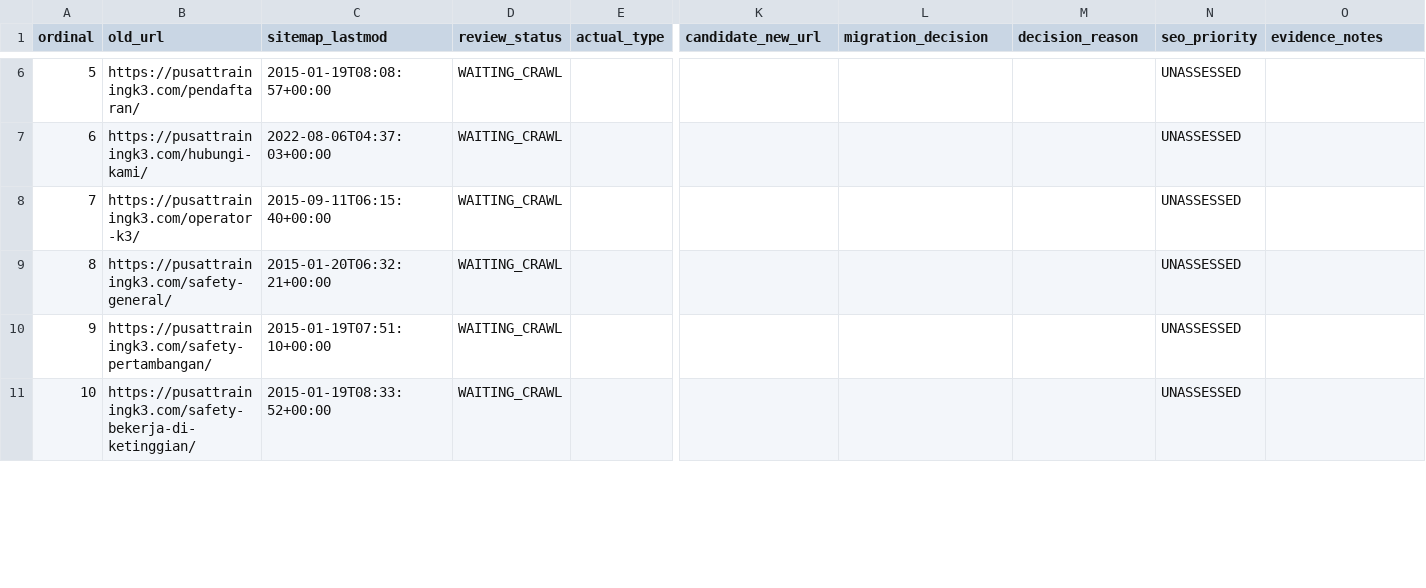
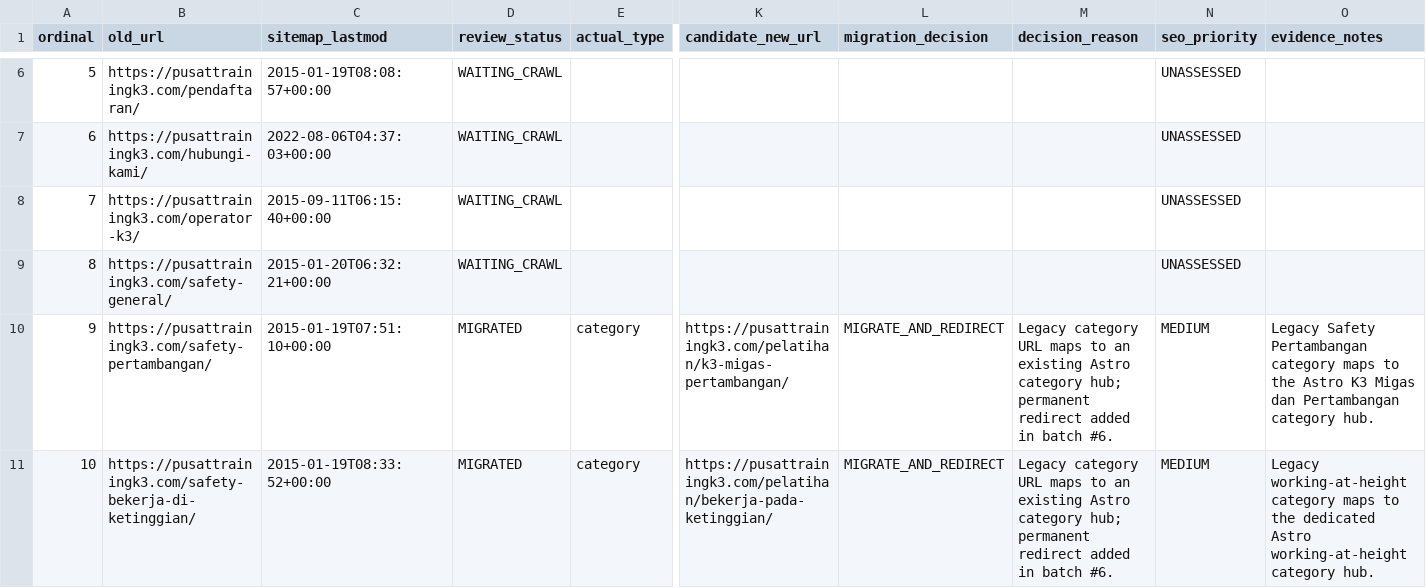
Before and after one commit to arisciwek/pusattraining, a CSV file: docs/LEGACY-PAGE-AUDIT-QUEUE.csv, drawn as a sheet; only a part is shown, gaps mark what is left out; the diff covers the shown part only; the diff names each change by its address in the sheet, - before the commit and + after, or states it on an @@ line.

Commit message:
Classify four legacy category URLs and mark migrated

```diff
--- a/docs/LEGACY-PAGE-AUDIT-QUEUE.csv
+++ b/docs/LEGACY-PAGE-AUDIT-QUEUE.csv
-D10:D11 (review_status): WAITING_CRAWL
+D10:D11 (review_status): MIGRATED
-E10:E11 (actual_type): (empty)
+E10:E11 (actual_type): category
-K10 (candidate_new_url): (empty)
+K10 (candidate_new_url): https://pusattrainingk3.com/pelatihan/k3-migas-pertambangan/
-L10:L11 (migration_decision): (empty)
+L10:L11 (migration_decision): MIGRATE_AND_REDIRECT
-M10:M11 (decision_reason): (empty)
+M10:M11 (decision_reason): Legacy category URL maps to an existing Astro category hub; permanent redirect added in batch #6.
-N10:N11 (seo_priority): UNASSESSED
+N10:N11 (seo_priority): MEDIUM
-O10 (evidence_notes): (empty)
+O10 (evidence_notes): Legacy Safety Pertambangan category maps to the Astro K3 Migas dan Pertambangan category hub.
-K11 (candidate_new_url): (empty)
+K11 (candidate_new_url): https://pusattrainingk3.com/pelatihan/bekerja-pada-ketinggian/
-O11 (evidence_notes): (empty)
+O11 (evidence_notes): Legacy working-at-height category maps to the dedicated Astro working-at-height category hub.
```
Also changed, not shown: 14 edited cells elsewhere in this file.
